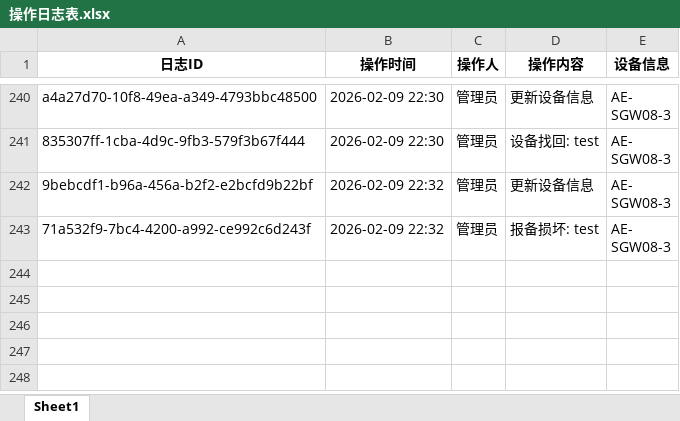
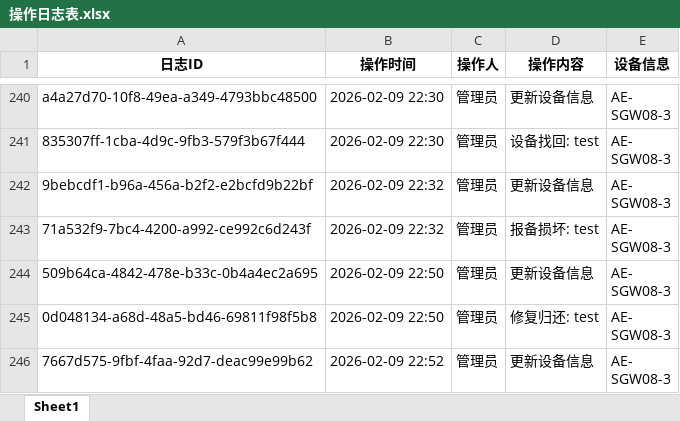
Before and after one commit to lan870606637/Automotive-Mobile-Device-Management-Platform, an Excel workbook: excel_templates/操作日志表.xlsx, sheet Sheet1, drawn as a sheet; only a part is shown, gaps mark what is left out; values as stored, in another font and other column widths than the file's, no borders; ↵ is a line break in a cell; the diff names each change by its address in the sheet, - before the commit and + after, or states it on an @@ line.

```diff
--- a/excel_templates/操作日志表.xlsx (sheet Sheet1)
+++ b/excel_templates/操作日志表.xlsx (sheet Sheet1)
+row 244: 509b64ca-4842-478e-b33c-0b4a4ec2a695 | 2026-02-09 22:50 | 管理员 | 更新设备信息 | AE- ↵ SGW08-3
+row 245: 0d048134-a68d-48a5-bd46-69811f98f5b8 | 2026-02-09 22:50 | 管理员 | 修复归还: test | AE- ↵ SGW08-3
+row 246: 7667d575-9fbf-4faa-92d7-deac99e99b62 | 2026-02-09 22:52 | 管理员 | 更新设备信息 | AE- ↵ SGW08-3
```
Also changed, not shown: excel_templates/手机表.xlsx, excel_templates/查看记录表.xlsx, 5 other files.
